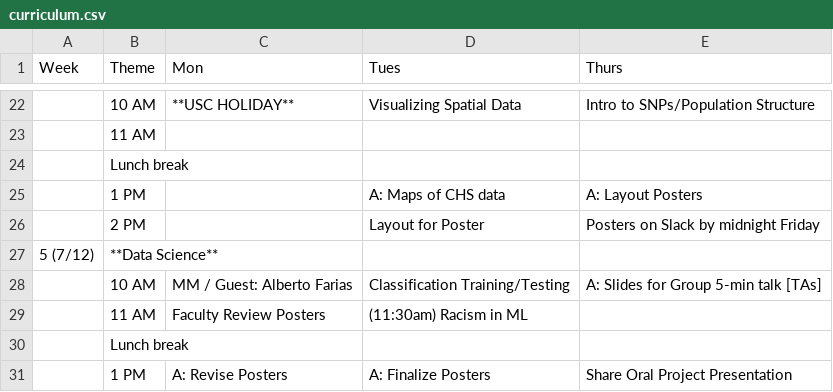
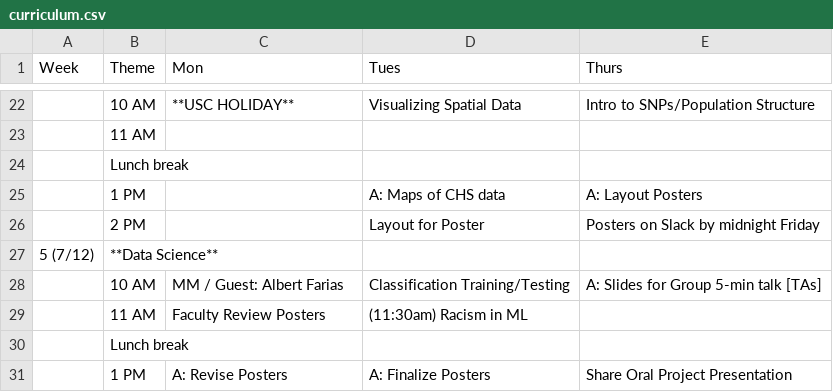
Before and after one commit to USCbiostats/LAsBEST, a CSV file: curriculum.csv, drawn as a sheet; only a part is shown, gaps mark what is left out.

Commit message:
Update curriculum.csv

```diff
--- a/curriculum.csv
+++ b/curriculum.csv
@@ -27,3 +27,3 @@ Week,Theme,Mon,Tues,Thurs
 5 (7/12),**Data Science**,,,
-,10 AM,MM / Guest: Alberto Farias,Classification Training/Testing ,A: Slides for Group 5-min talk [TAs]
+,10 AM,MM / Guest: Albert Farias,Classification Training/Testing ,A: Slides for Group 5-min talk [TAs]
 ,11 AM, Faculty Review Posters,(11:30am) Racism in ML,
```
